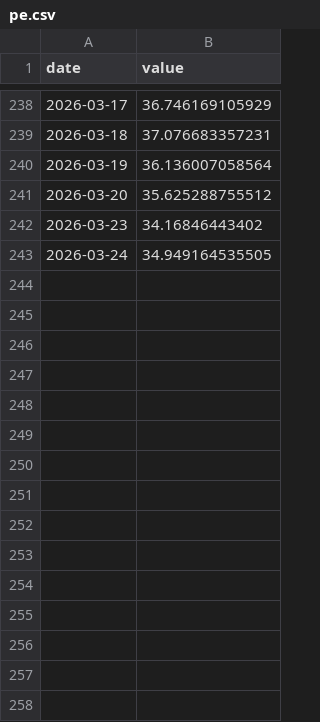
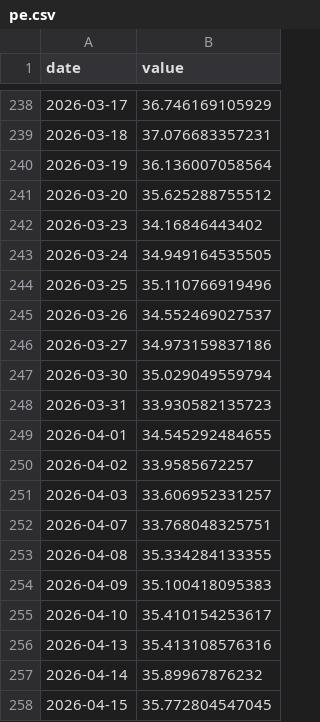
Before and after one commit to Therodore99/Index-Valuation-Dashboard, a CSV file: data/zz500/pe.csv, drawn as a sheet; only a part is shown, gaps mark what is left out.

```diff
--- a/data/zz500/pe.csv
+++ b/data/zz500/pe.csv
@@ -243 +243,16 @@ date,value
 2026-03-24,34.949164535505
+2026-03-25,35.110766919496
+2026-03-26,34.552469027537
+2026-03-27,34.973159837186
+2026-03-30,35.029049559794
+2026-03-31,33.930582135723
+2026-04-01,34.545292484655
+2026-04-02,33.9585672257
+2026-04-03,33.606952331257
+2026-04-07,33.768048325751
+2026-04-08,35.334284133355
+2026-04-09,35.100418095383
+2026-04-10,35.410154253617
+2026-04-13,35.413108576316
+2026-04-14,35.89967876232
+2026-04-15,35.772804547045
```
Also changed, not shown: data/hs300/pb.csv, data/hs300/pe.csv, 57 other files.
